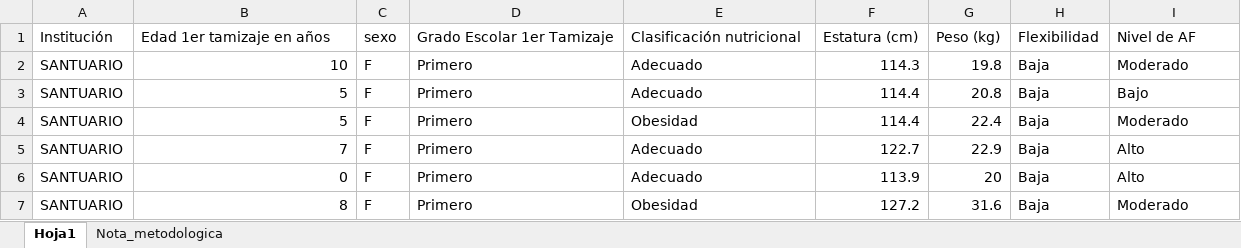
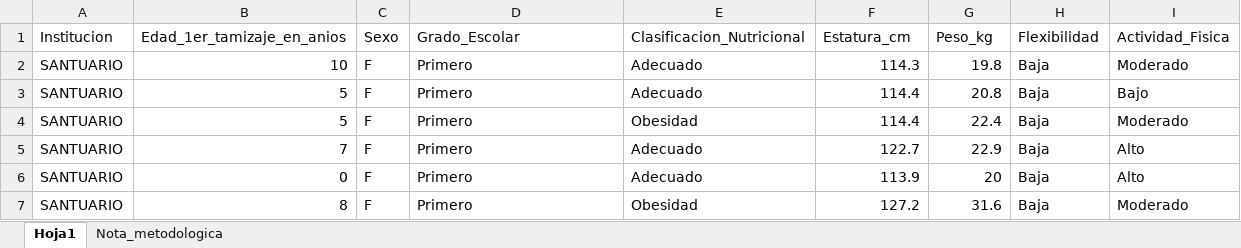
Before and after one commit to cdeoroaguado/Datos, an Excel workbook: datadescrip/datos_actfisica_flexibilidad.xlsx, sheet Hoja1, drawn as a sheet; only a part is shown; values as stored, in another font and other column widths than the file's, no borders; removed rows and columns are numbered as before the commit, all else as after; the diff names each change by its address in the sheet, - before the commit and + after, or states it on an @@ line.

Commit message:
Update datos_actfisica_flexibilidad.xlsx

```diff
--- a/datadescrip/datos_actfisica_flexibilidad.xlsx (sheet Hoja1)
+++ b/datadescrip/datos_actfisica_flexibilidad.xlsx (sheet Hoja1)
-row 1: Institución | Edad 1er tamizaje en años | sexo | Grado Escolar 1er Tamizaje | Clasificación nutricional | Estatura (cm) | Peso (kg) | Flexibilidad | Nivel de AF
+row 1: Institucion | Edad_1er_tamizaje_en_anios | Sexo | Grado_Escolar | Clasificacion_Nutricional | Estatura_cm | Peso_kg | Flexibilidad | Actividad_Fisica
```
